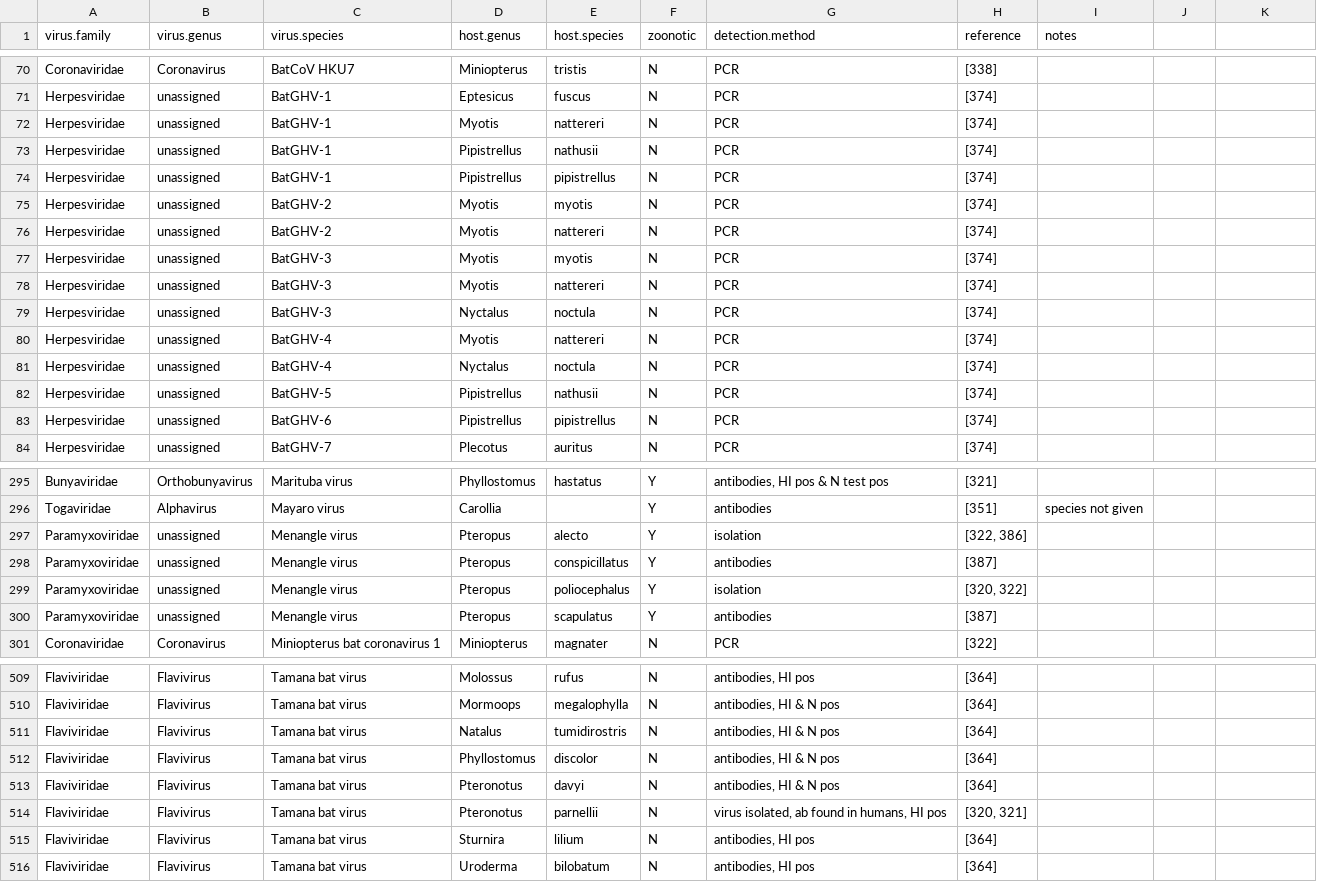
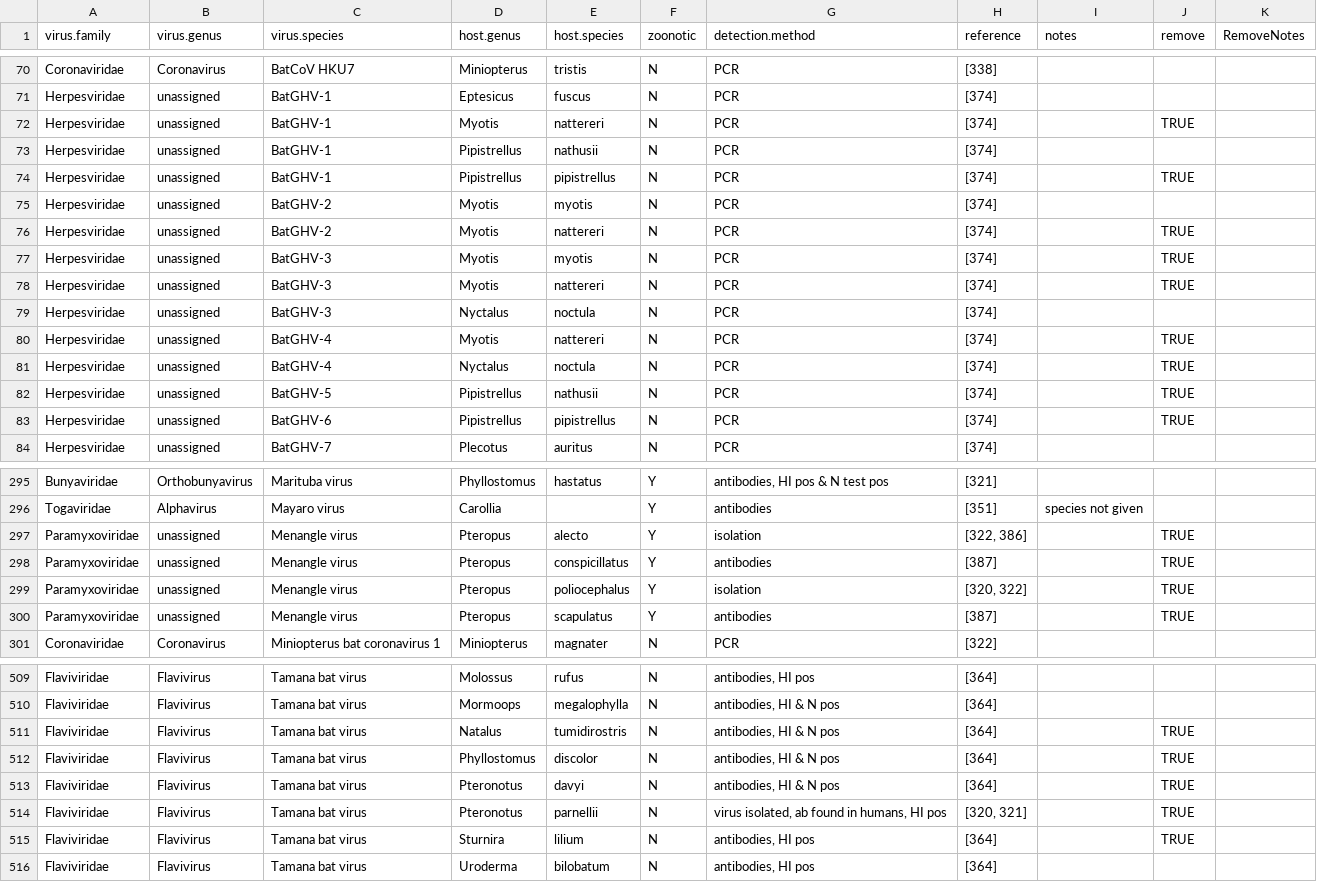
Before and after one commit to timcdlucas/PhDThesis, a CSV file: data/Chapter3/luis2013comparison.csv, drawn as a sheet; only a part is shown, gaps mark what is left out; the diff covers the shown part only.

Commit message:
Add removal column based on un defined viruses etc.

```diff
--- a/data/Chapter3/luis2013comparison.csv
+++ b/data/Chapter3/luis2013comparison.csv
@@ -1 +1 @@
-virus.family,virus.genus,virus.species,host.genus,host.species,zoonotic,detection.method,reference,notes
+virus.family,virus.genus,virus.species,host.genus,host.species,zoonotic,detection.method,reference,notes,remove,RemoveNotes
@@ -72 +72 @@ Herpesviridae,unassigned,BatGHV-1,Eptesicus,fuscus,N,PCR,[374],
-Herpesviridae,unassigned,BatGHV-1,Myotis,nattereri,N,PCR,[374],
+Herpesviridae,unassigned,BatGHV-1,Myotis,nattereri,N,PCR,[374],,TRUE,
@@ -74 +74 @@ Herpesviridae,unassigned,BatGHV-1,Pipistrellus,nathusii,N,PCR,[374],
-Herpesviridae,unassigned,BatGHV-1,Pipistrellus,pipistrellus,N,PCR,[374],
+Herpesviridae,unassigned,BatGHV-1,Pipistrellus,pipistrellus,N,PCR,[374],,TRUE,
@@ -76,3 +76,3 @@ Herpesviridae,unassigned,BatGHV-2,Myotis,myotis,N,PCR,[374],
-Herpesviridae,unassigned,BatGHV-2,Myotis,nattereri,N,PCR,[374],
-Herpesviridae,unassigned,BatGHV-3,Myotis,myotis,N,PCR,[374],
-Herpesviridae,unassigned,BatGHV-3,Myotis,nattereri,N,PCR,[374],
+Herpesviridae,unassigned,BatGHV-2,Myotis,nattereri,N,PCR,[374],,TRUE,
+Herpesviridae,unassigned,BatGHV-3,Myotis,myotis,N,PCR,[374],,TRUE,
+Herpesviridae,unassigned,BatGHV-3,Myotis,nattereri,N,PCR,[374],,TRUE,
@@ -80,4 +80,4 @@ Herpesviridae,unassigned,BatGHV-3,Nyctalus,noctula,N,PCR,[374],
-Herpesviridae,unassigned,BatGHV-4,Myotis,nattereri,N,PCR,[374],
-Herpesviridae,unassigned,BatGHV-4,Nyctalus,noctula,N,PCR,[374],
-Herpesviridae,unassigned,BatGHV-5,Pipistrellus,nathusii,N,PCR,[374],
-Herpesviridae,unassigned,BatGHV-6,Pipistrellus,pipistrellus,N,PCR,[374],
+Herpesviridae,unassigned,BatGHV-4,Myotis,nattereri,N,PCR,[374],,TRUE,
+Herpesviridae,unassigned,BatGHV-4,Nyctalus,noctula,N,PCR,[374],,TRUE,
+Herpesviridae,unassigned,BatGHV-5,Pipistrellus,nathusii,N,PCR,[374],,TRUE,
+Herpesviridae,unassigned,BatGHV-6,Pipistrellus,pipistrellus,N,PCR,[374],,TRUE,
@@ -297,4 +297,4 @@ Togaviridae,Alphavirus,Mayaro virus,Carollia,,Y,antibodies,[351],species not giv
-Paramyxoviridae,unassigned,Menangle virus,Pteropus,alecto,Y,isolation,"[322, 386]",
-Paramyxoviridae,unassigned,Menangle virus,Pteropus,conspicillatus,Y,antibodies,[387],
-Paramyxoviridae,unassigned,Menangle virus,Pteropus,poliocephalus,Y,isolation,"[320, 322]",
-Paramyxoviridae,unassigned,Menangle virus,Pteropus,scapulatus,Y,antibodies,[387],
+Paramyxoviridae,unassigned,Menangle virus,Pteropus,alecto,Y,isolation,"[322, 386]",,TRUE,
+Paramyxoviridae,unassigned,Menangle virus,Pteropus,conspicillatus,Y,antibodies,[387],,TRUE,
+Paramyxoviridae,unassigned,Menangle virus,Pteropus,poliocephalus,Y,isolation,"[320, 322]",,TRUE,
+Paramyxoviridae,unassigned,Menangle virus,Pteropus,scapulatus,Y,antibodies,[387],,TRUE,
@@ -511,5 +511,5 @@ Flaviviridae,Flavivirus,Tamana bat virus,Mormoops,megalophylla,N,"antibodies, HI
-Flaviviridae,Flavivirus,Tamana bat virus,Natalus,tumidirostris,N,"antibodies, HI & N pos ",[364],
-Flaviviridae,Flavivirus,Tamana bat virus,Phyllostomus,discolor,N,"antibodies, HI & N pos ",[364],
-Flaviviridae,Flavivirus,Tamana bat virus,Pteronotus,davyi,N,"antibodies, HI & N pos ",[364],
-Flaviviridae,Flavivirus,Tamana bat virus,Pteronotus,parnellii,N,"virus isolated, ab found in humans, HI pos","[320, 321]",
-Flaviviridae,Flavivirus,Tamana bat virus,Sturnira,lilium,N,"antibodies, HI pos ",[364],
+Flaviviridae,Flavivirus,Tamana bat virus,Natalus,tumidirostris,N,"antibodies, HI & N pos ",[364],,TRUE,
+Flaviviridae,Flavivirus,Tamana bat virus,Phyllostomus,discolor,N,"antibodies, HI & N pos ",[364],,TRUE,
+Flaviviridae,Flavivirus,Tamana bat virus,Pteronotus,davyi,N,"antibodies, HI & N pos ",[364],,TRUE,
+Flaviviridae,Flavivirus,Tamana bat virus,Pteronotus,parnellii,N,"virus isolated, ab found in humans, HI pos","[320, 321]",,TRUE,
+Flaviviridae,Flavivirus,Tamana bat virus,Sturnira,lilium,N,"antibodies, HI pos ",[364],,TRUE,
```
Also changed, not shown: 14 edited cells elsewhere in this file.
